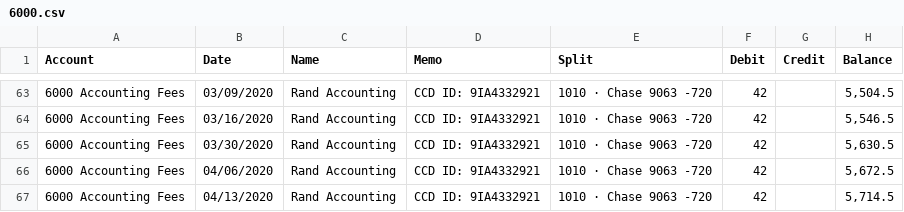
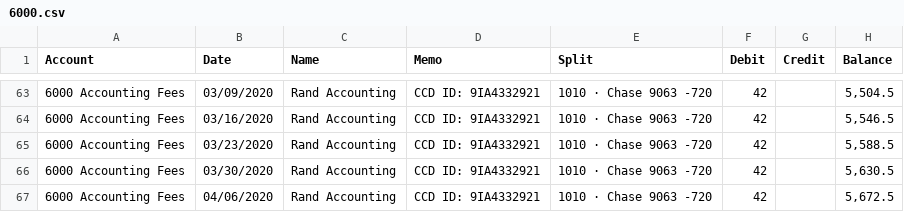
Before and after one commit to marionumza/solai, a CSV file: solai_import/trans_acc/6000.csv, drawn as a sheet; only a part is shown, gaps mark what is left out; the shorter side is filled out with more unchanged rows.

Commit message:
update

```diff
--- a/solai_import/trans_acc/6000.csv
+++ b/solai_import/trans_acc/6000.csv
@@ -64,2 +64,3 @@ Account,Date,Name,Memo,Split,Debit,Credit,Balance
 6000 Accounting Fees,03/16/2020,Rand Accounting,CCD ID: 9IA4332921,1010 · Chase 9063 -720,42,,"5,546.5"
+6000 Accounting Fees,03/23/2020,Rand Accounting,CCD ID: 9IA4332921,1010 · Chase 9063 -720,42,,"5,588.5"
 6000 Accounting Fees,03/30/2020,Rand Accounting,CCD ID: 9IA4332921,1010 · Chase 9063 -720,42,,"5,630.5"
```
